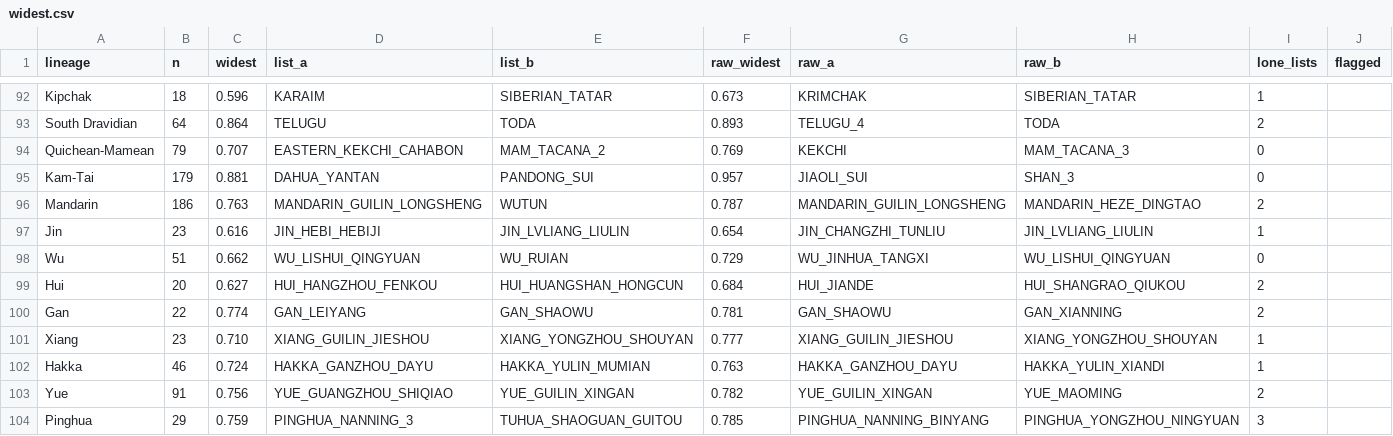
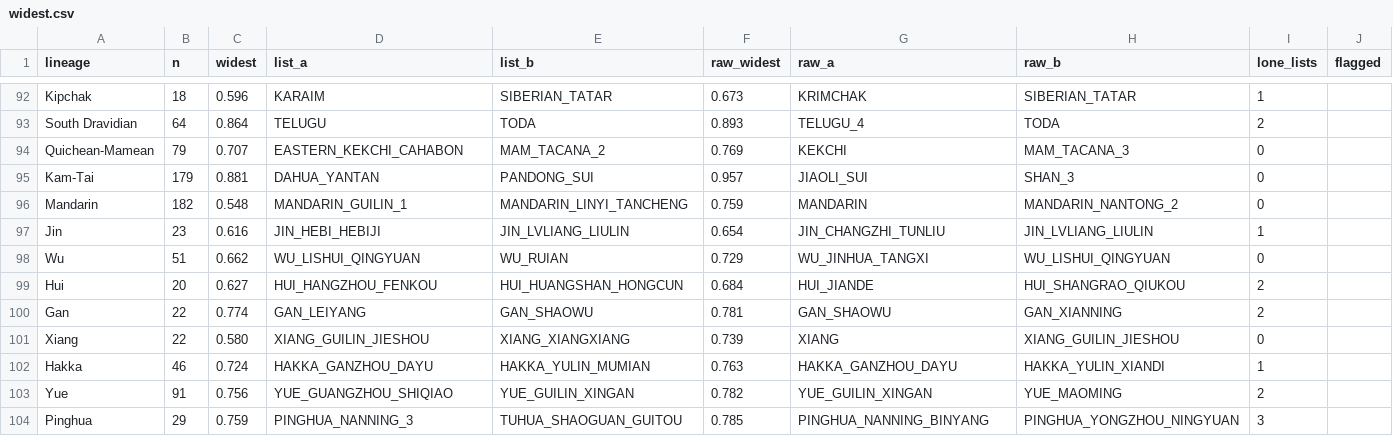
Before and after one commit to iwsfutcmd/lingustic-diversity, a CSV file: results/widest.csv, drawn as a sheet; only a part is shown, gaps mark what is left out; the diff covers the shown part only.

```diff
--- a/results/widest.csv
+++ b/results/widest.csv
@@ -95,3 +95,3 @@ Quichean-Mamean,79,0.707,EASTERN_KEKCHI_CAHABON,MAM_TACANA_2,0.769,KEKCHI,MAM_TA
 Kam-Tai,179,0.881,DAHUA_YANTAN,PANDONG_SUI,0.957,JIAOLI_SUI,SHAN_3,0,
-Mandarin,186,0.763,MANDARIN_GUILIN_LONGSHENG,WUTUN,0.787,MANDARIN_GUILIN_LONGSHENG,MANDARIN_HEZE_DINGTAO,2,
+Mandarin,182,0.548,MANDARIN_GUILIN_1,MANDARIN_LINYI_TANCHENG,0.759,MANDARIN,MANDARIN_NANTONG_2,0,
 Jin,23,0.616,JIN_HEBI_HEBIJI,JIN_LVLIANG_LIULIN,0.654,JIN_CHANGZHI_TUNLIU,JIN_LVLIANG_LIULIN,1,
@@ -100,3 +100,3 @@ Hui,20,0.627,HUI_HANGZHOU_FENKOU,HUI_HUANGSHAN_HONGCUN,0.684,HUI_JIANDE,HUI_SHAN
 Gan,22,0.774,GAN_LEIYANG,GAN_SHAOWU,0.781,GAN_SHAOWU,GAN_XIANNING,2,
-Xiang,23,0.710,XIANG_GUILIN_JIESHOU,XIANG_YONGZHOU_SHOUYAN,0.777,XIANG_GUILIN_JIESHOU,XIANG_YONGZHOU_SHOUYAN,1,
+Xiang,22,0.580,XIANG_GUILIN_JIESHOU,XIANG_XIANGXIANG,0.739,XIANG,XIANG_GUILIN_JIESHOU,0,
 Hakka,46,0.724,HAKKA_GANZHOU_DAYU,HAKKA_YULIN_MUMIAN,0.763,HAKKA_GANZHOU_DAYU,HAKKA_YULIN_XIANDI,1,
```
Also changed, not shown: 51 edited cells elsewhere in this file, results/contact.csv, 2 other files.
